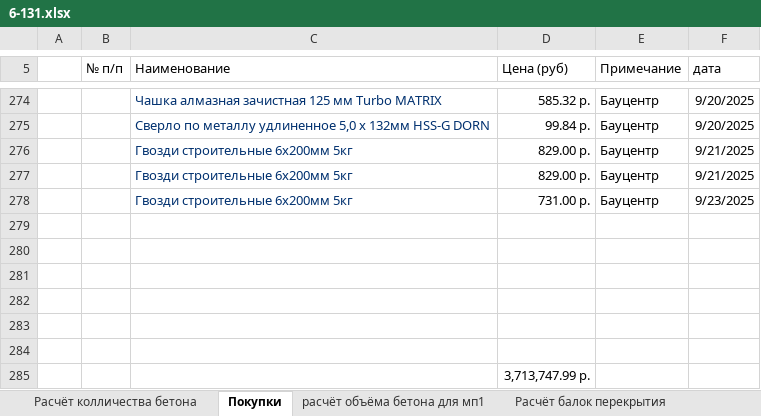
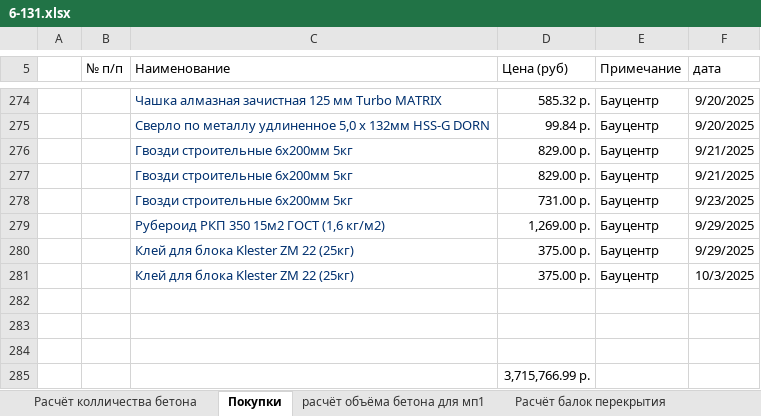
Before and after one commit to zip1982b/my_home, an Excel workbook: 6-131.xlsx, sheet Покупки, drawn as a sheet; only a part is shown, gaps mark what is left out; values as stored, in another font and other column widths than the file's, no borders; table styles not drawn; removed rows and columns are numbered as before the commit, all else as after; the diff names each change by its address in the sheet, - before the commit and + after, or states it on an @@ line.

Commit message:
добавил покупки

```diff
--- a/6-131.xlsx (sheet Покупки)
+++ b/6-131.xlsx (sheet Покупки)
+row 279:  |  | Рубероид РКП 350 15м2 ГОСТ (1,6 кг/м2) | 1,269.00 р. | Бауцентр | 9/29/2025
+row 280:  |  | Клей для блока Klester ZM 22 (25кг) | 375.00 р. | Бауцентр | 9/29/2025
+row 281:  |  | Клей для блока Klester ZM 22 (25кг) | 375.00 р. | Бауцентр | 10/3/2025
-row 282: (empty)
-row 283: (empty)
-row 284: (empty)
-D285 (Цена (руб)): 3,713,747.99 р.
+D285 (Цена (руб)): 3,715,766.99 р.
```
